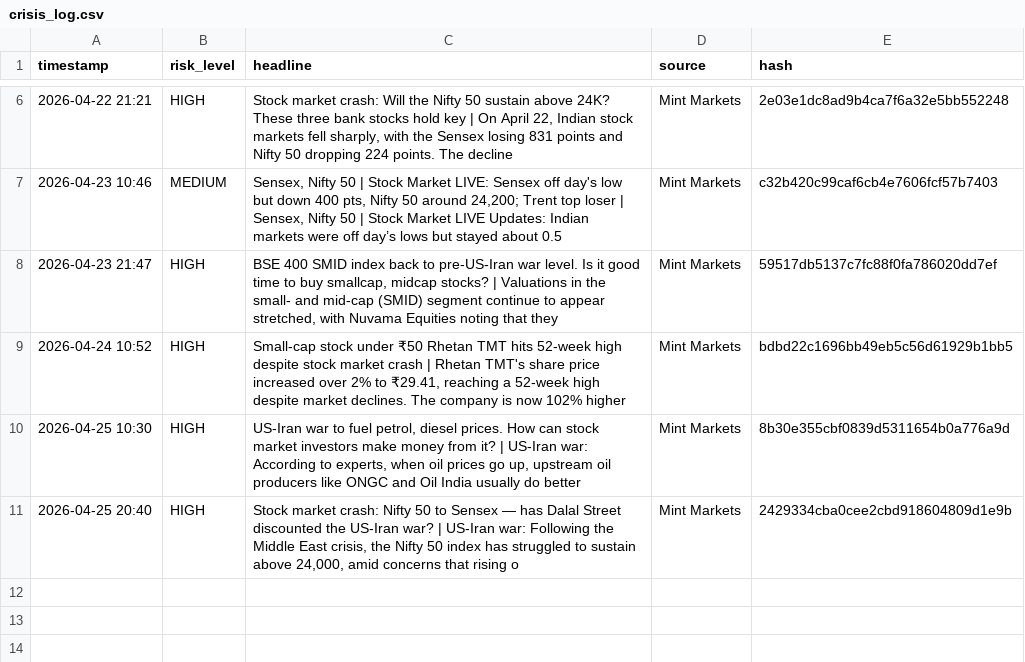
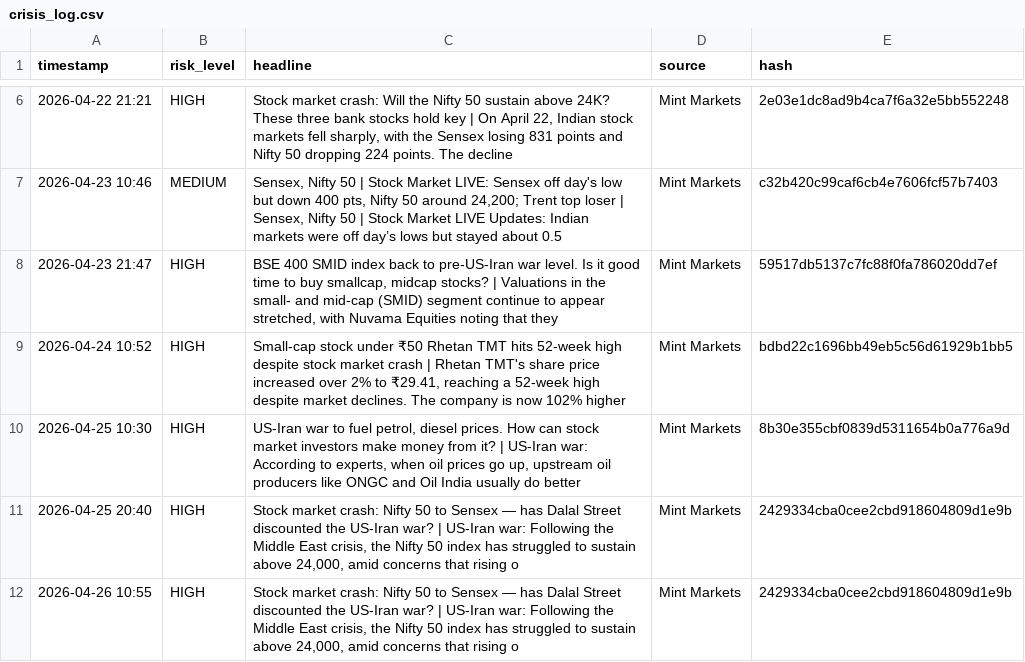
Before and after one commit to Sriram-0432/dip-alert, a CSV file: crisis_log.csv, drawn as a sheet; only a part is shown, gaps mark what is left out; the diff names each change by its address in the sheet, - before the commit and + after, or states it on an @@ line.

```diff
--- a/crisis_log.csv
+++ b/crisis_log.csv
+row 12: 2026-04-26 10:55 | HIGH | Stock market crash: Nifty 50 to Sensex — has Dalal Street discounted the US-Iran war? | US-Iran war: Following the Middle East crisis, the Nifty 50 index has struggled to sustain above 24,000, amid concerns that rising o | Mint Markets | 2429334cba0cee2cbd918604809d1e9b
```
